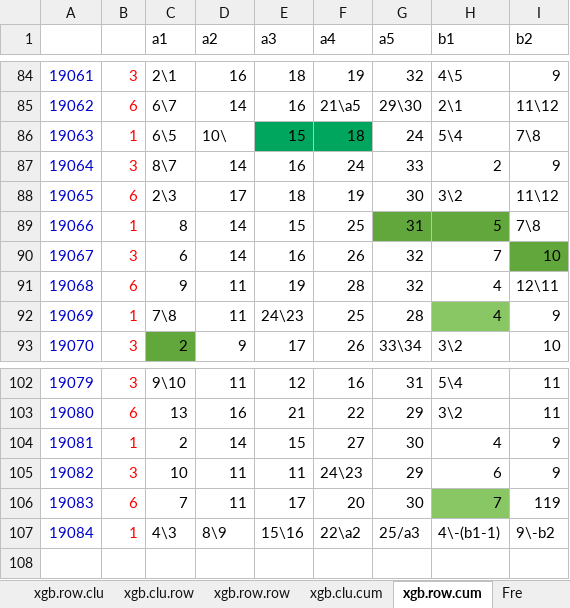
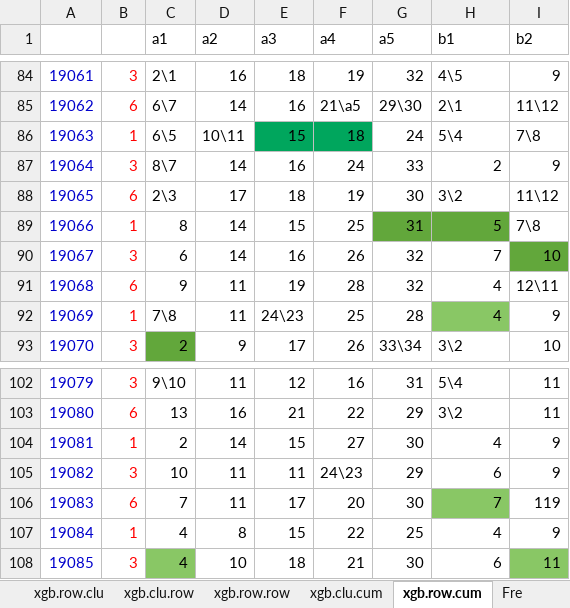
Before and after one commit to dlt-lee/dlt, an Excel workbook: xgbXXI.xlsx, sheet xgb.row.cum, drawn as a sheet; only a part is shown, gaps mark what is left out; values as stored, in another font and other column widths than the file's, no borders; charts and pictures not drawn; 7 other sheets too large or unreadable and not compared; removed rows and columns are numbered as before the commit, all else as after; the diff names each change by its address in the sheet, - before the commit and + after, or states it on an @@ line.

```diff
--- a/xgbXXI.xlsx (sheet xgb.row.cum)
+++ b/xgbXXI.xlsx (sheet xgb.row.cum)
-D86 (a2): 10\
+D86 (a2): 10\11
-row 107: 19084 | 1 | 4\3 | 8\9 | 15\16 | 22\a2 | 25/a3 | 4\-(b1-1) | 9\-b2
+row 107: 19084 | 1 | 4 | 8 | 15 | 22 | 25 | 4 | 9
+row 108: 19085 | 3 | 4 | 10 | 18 | 21 | 30 | 6 | 11
```
Also changed, not shown: sheet xgb.clu.cum, sheet row.xgb.average, sheet clu.xgb.average, sheet selection, sheet Fre, 6 other files.
